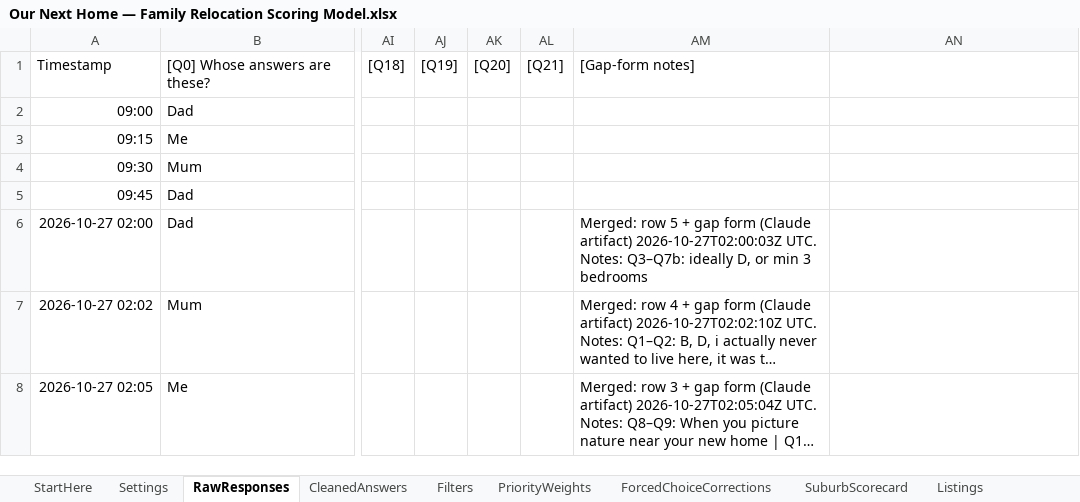
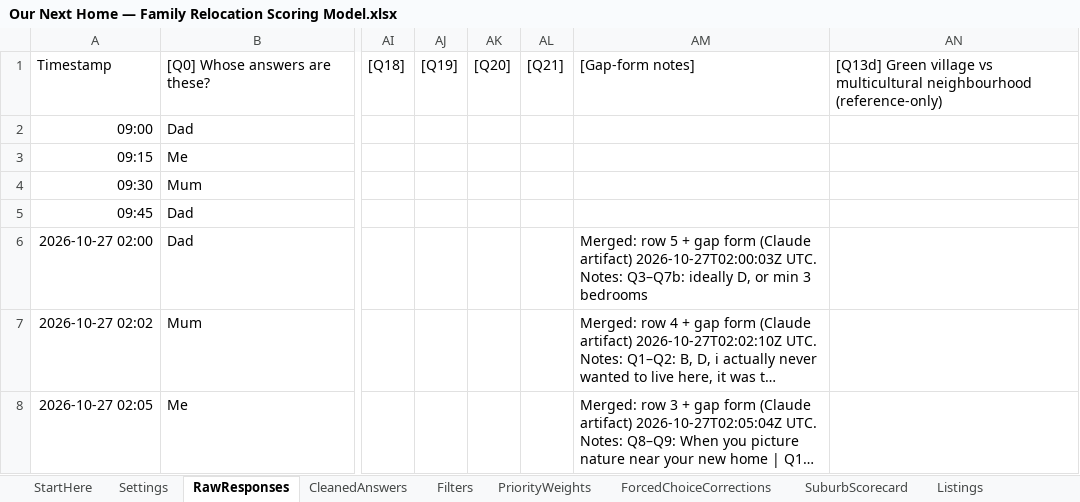
Before and after one commit to okgoogle13/parents-melbourne-move, an Excel workbook: Our Next Home — Family Relocation Scoring Model.xlsx, sheet RawResponses, drawn as a sheet; only a part is shown, gaps mark what is left out; long unchanged cells end in …; values as stored, in another font and other column widths than the file's, no borders; the diff names each change by its address in the sheet, - before the commit and + after, or states it on an @@ line.

```diff
--- a/Our Next Home — Family Relocation Scoring Model.xlsx (sheet RawResponses)
+++ b/Our Next Home — Family Relocation Scoring Model.xlsx (sheet RawResponses)
-AN1: (empty)
+AN1: [Q13d] Green village vs multicultural neighbourhood (reference-only)
```
Also changed, not shown: sheet SuburbScorecard, sheet CleanedAnswers, sheet DiscussionSummary, 4 other files.
